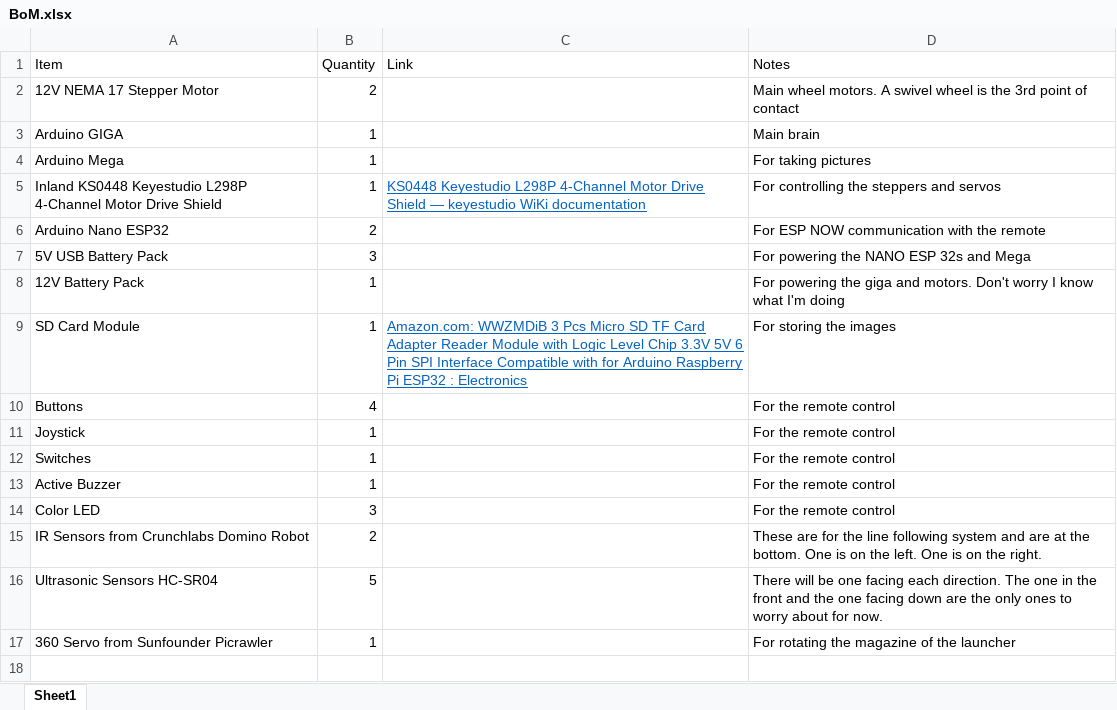
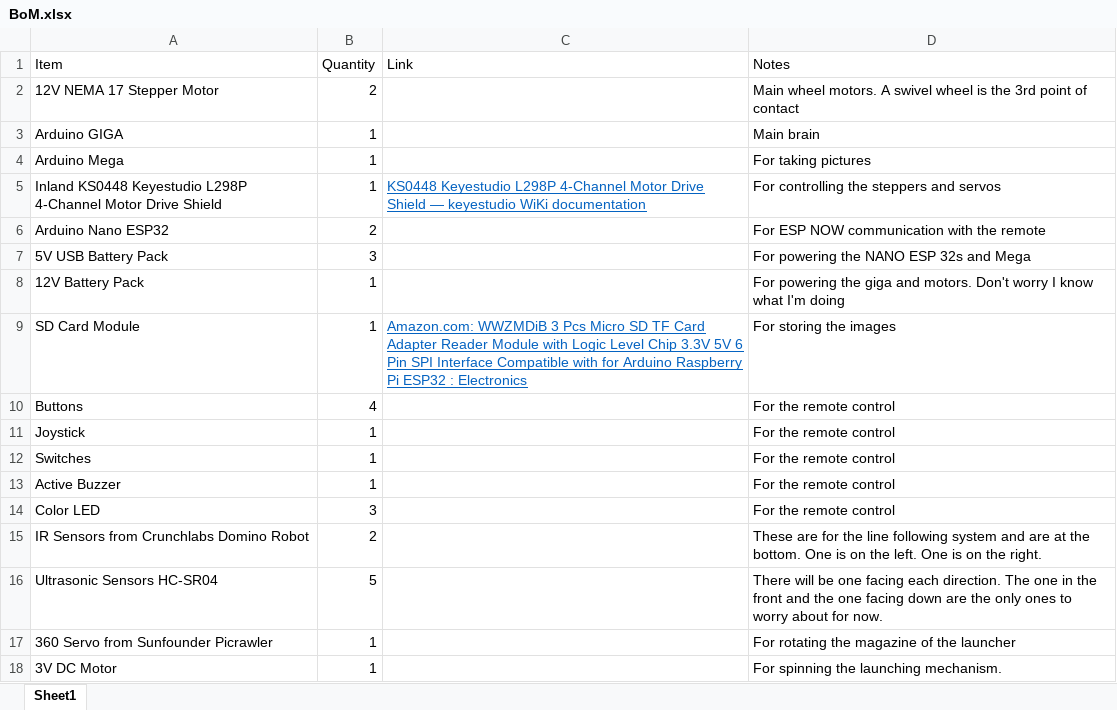
Before and after one commit to DisneyDrummer002/The-Rivaler, an Excel workbook: BoM.xlsx, sheet Sheet1, drawn as a sheet; values as stored, in another font and other column widths than the file's, no borders; the diff names each change by its address in the sheet, - before the commit and + after, or states it on an @@ line.

```diff
--- a/BoM.xlsx (sheet Sheet1)
+++ b/BoM.xlsx (sheet Sheet1)
+row 18: 3V DC Motor | 1 |  | For spinning the launching mechanism.
```
Also changed, not shown: 13 other files.
